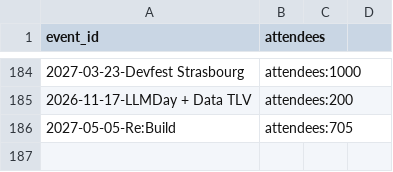
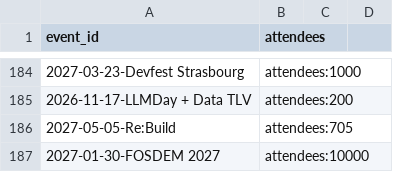
Before and after one commit to scraly/developers-conferences-agenda, a CSV file: METADATA.csv, drawn as a sheet; only a part is shown, gaps mark what is left out; the diff names each change by its address in the sheet, - before the commit and + after, or states it on an @@ line.

```diff
--- a/METADATA.csv
+++ b/METADATA.csv
+row 187: 2027-01-30-FOSDEM 2027 | attendees:10000
```
Also changed, not shown: TAGS.csv, 1 other file.
